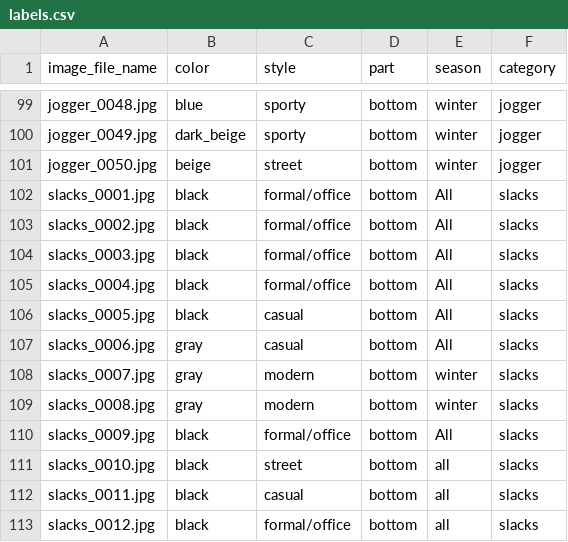
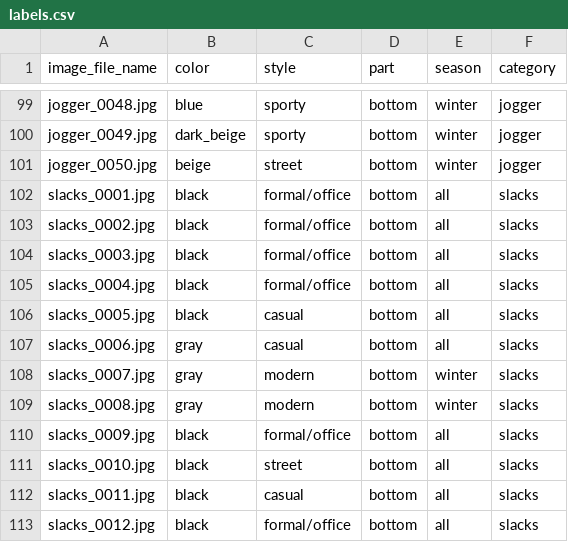
Before and after one commit to wonbeomjang/5th-deepfashion-deep, a CSV file: combine/dataset/labels/labels.csv, drawn as a sheet; only a part is shown, gaps mark what is left out.

```diff
--- a/combine/dataset/labels/labels.csv
+++ b/combine/dataset/labels/labels.csv
@@ -101,11 +101,11 @@ jogger_0049.jpg,dark_beige,sporty,bottom,winter,jogger
 jogger_0050.jpg,beige,street,bottom,winter,jogger
-slacks_0001.jpg,black,formal/office,bottom,All,slacks
-slacks_0002.jpg,black,formal/office,bottom,All,slacks
-slacks_0003.jpg,black,formal/office,bottom,All,slacks
-slacks_0004.jpg,black,formal/office,bottom,All,slacks
-slacks_0005.jpg,black,casual,bottom,All,slacks
-slacks_0006.jpg,gray,casual,bottom,All,slacks
+slacks_0001.jpg,black,formal/office,bottom,all,slacks
+slacks_0002.jpg,black,formal/office,bottom,all,slacks
+slacks_0003.jpg,black,formal/office,bottom,all,slacks
+slacks_0004.jpg,black,formal/office,bottom,all,slacks
+slacks_0005.jpg,black,casual,bottom,all,slacks
+slacks_0006.jpg,gray,casual,bottom,all,slacks
 slacks_0007.jpg,gray,modern,bottom,winter,slacks
 slacks_0008.jpg,gray,modern,bottom,winter,slacks
-slacks_0009.jpg,black,formal/office,bottom,All,slacks
+slacks_0009.jpg,black,formal/office,bottom,all,slacks
 slacks_0010.jpg,black,street,bottom,all,slacks
```
Also changed, not shown: combine/dataset/ios_labels/category.csv, 14 other files.
